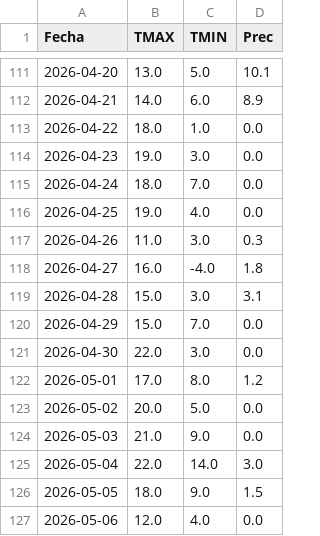
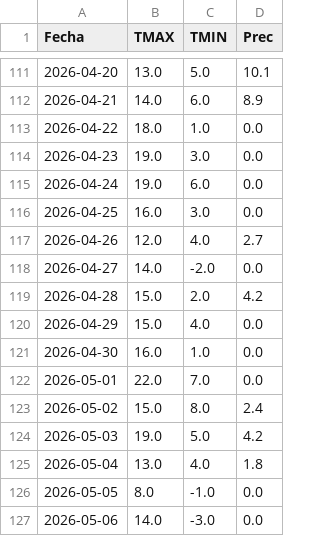
Before and after one commit to PREDWEEM/LOLIUM_BOR2026, a CSV file: meteo_daily.csv, drawn as a sheet; only a part is shown, gaps mark what is left out; the diff covers the shown part only.

```diff
--- a/meteo_daily.csv
+++ b/meteo_daily.csv
@@ -114,14 +114,14 @@ Fecha,TMAX,TMIN,Prec
 2026-04-23,19.0,3.0,0.0
-2026-04-24,18.0,7.0,0.0
-2026-04-25,19.0,4.0,0.0
-2026-04-26,11.0,3.0,0.3
-2026-04-27,16.0,-4.0,1.8
-2026-04-28,15.0,3.0,3.1
-2026-04-29,15.0,7.0,0.0
-2026-04-30,22.0,3.0,0.0
-2026-05-01,17.0,8.0,1.2
-2026-05-02,20.0,5.0,0.0
-2026-05-03,21.0,9.0,0.0
-2026-05-04,22.0,14.0,3.0
-2026-05-05,18.0,9.0,1.5
-2026-05-06,12.0,4.0,0.0
+2026-04-24,19.0,6.0,0.0
+2026-04-25,16.0,3.0,0.0
+2026-04-26,12.0,4.0,2.7
+2026-04-27,14.0,-2.0,0.0
+2026-04-28,15.0,2.0,4.2
+2026-04-29,15.0,4.0,0.0
+2026-04-30,16.0,1.0,0.0
+2026-05-01,22.0,7.0,0.0
+2026-05-02,15.0,8.0,2.4
+2026-05-03,19.0,5.0,4.2
+2026-05-04,13.0,4.0,1.8
+2026-05-05,8.0,-1.0,0.0
+2026-05-06,14.0,-3.0,0.0
```
Also changed, not shown: 1 added row elsewhere in this file.
